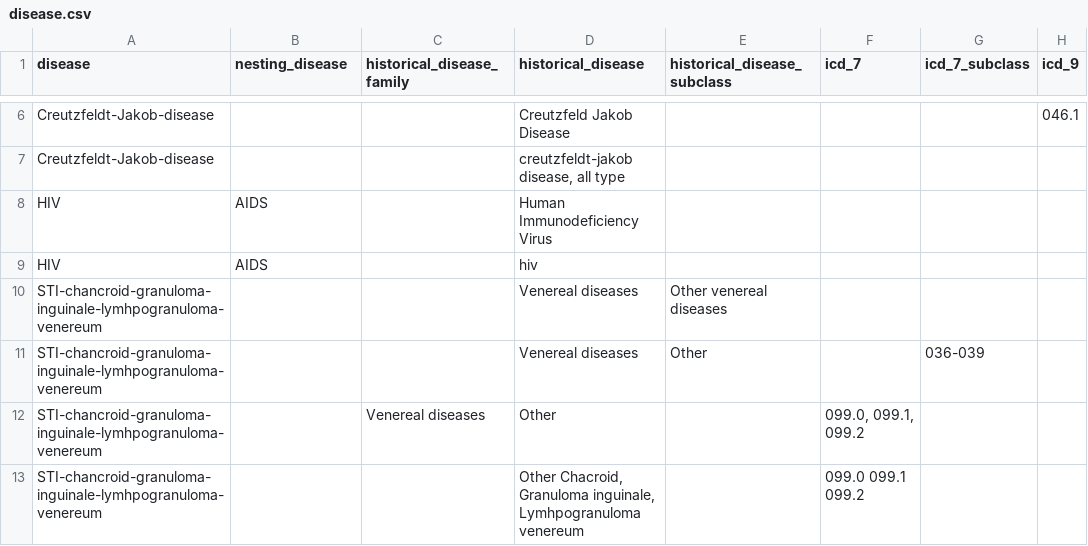
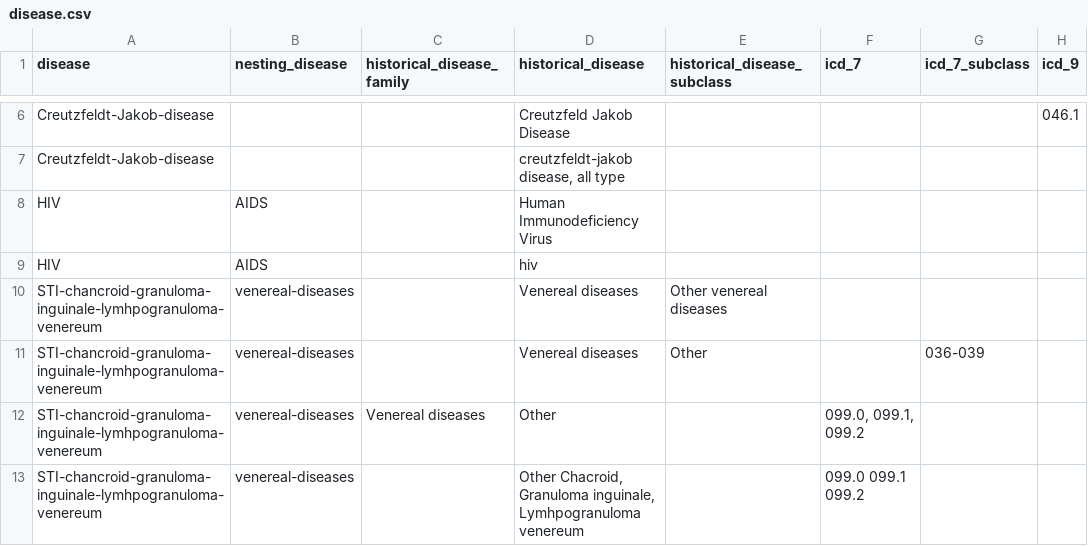
Before and after one commit to canmod/iidda, a CSV file: lookup-tables/disease.csv, drawn as a sheet; only a part is shown, gaps mark what is left out; the diff covers the shown part only; the diff names each change by its address in the sheet, - before the commit and + after, or states it on an @@ line.

Commit message:
:rocket: update disease lookup table

```diff
--- a/lookup-tables/disease.csv
+++ b/lookup-tables/disease.csv
-B10:B13 (nesting_disease): (empty)
+B10:B13 (nesting_disease): venereal-diseases
```
Also changed, not shown: 2 added rows, 2 removed rows and 29 edited cells elsewhere in this file.
